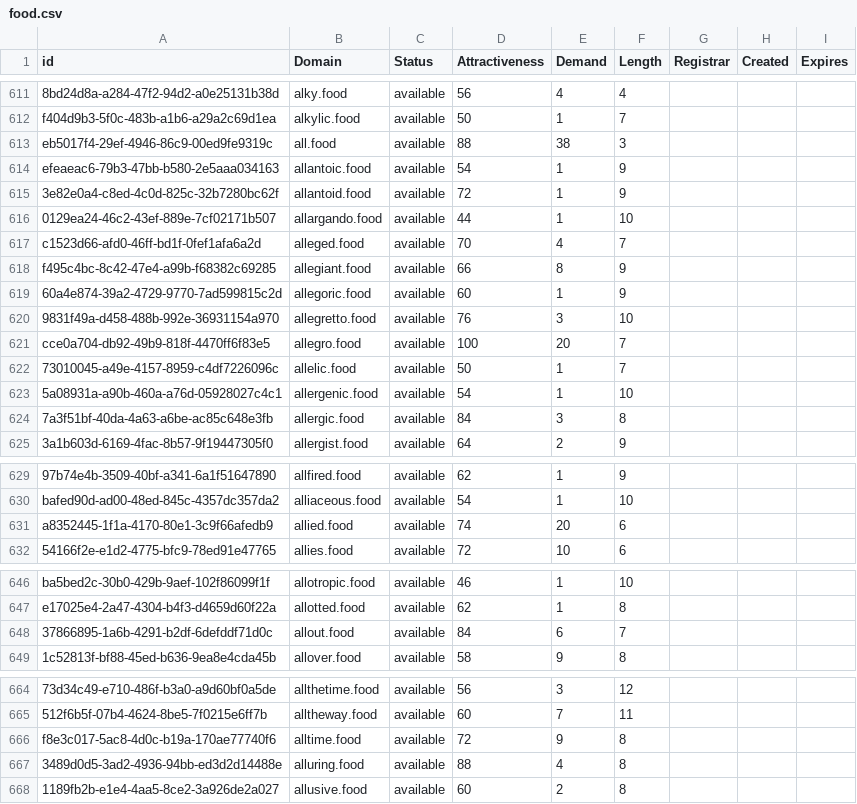
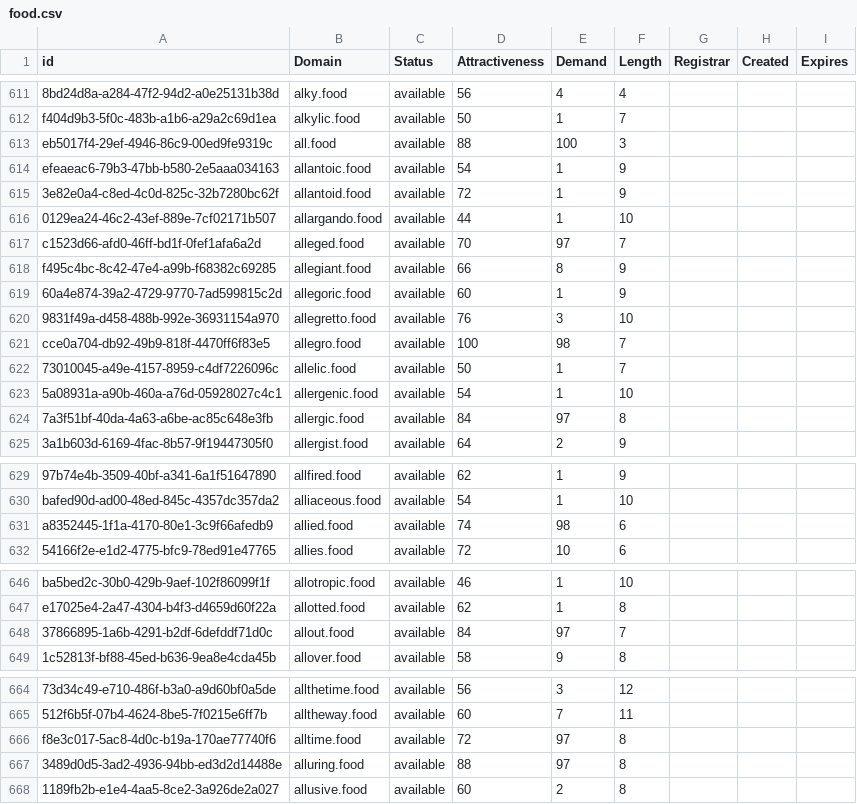
Before and after one commit to UniqueDomains/food-oneword-domains, a CSV file: food.csv, drawn as a sheet; only a part is shown, gaps mark what is left out; the diff covers the shown part only; the diff names each change by its address in the sheet, - before the commit and + after, or states it on an @@ line.

```diff
--- a/food.csv
+++ b/food.csv
-E613 (Demand): 38
+E613 (Demand): 100
-E617 (Demand): 4
+E617 (Demand): 97
-E621 (Demand): 20
+E621 (Demand): 98
-E624 (Demand): 3
+E624 (Demand): 97
-E631 (Demand): 20
+E631 (Demand): 98
-E648 (Demand): 6
+E648 (Demand): 97
-E666 (Demand): 9
+E666 (Demand): 97
-E667 (Demand): 4
+E667 (Demand): 97
```
Also changed, not shown: 49 edited cells elsewhere in this file, 1 other file.
